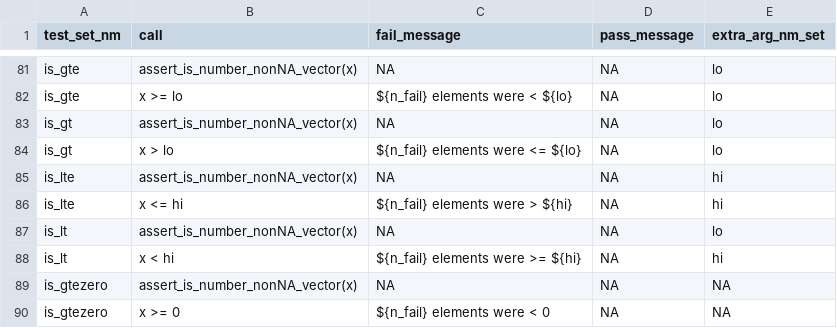
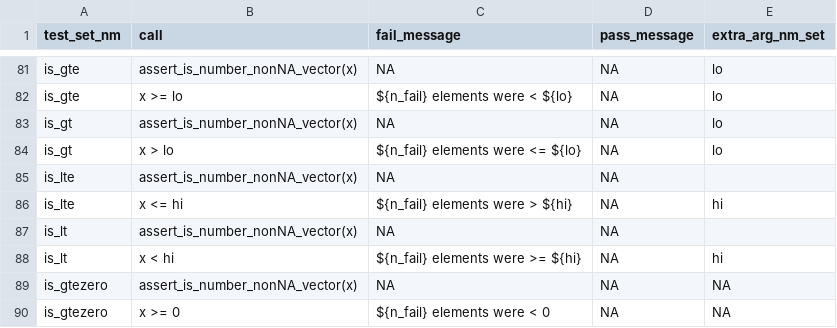
Before and after one commit to FinnishCancerRegistry/dbc, a CSV file: data-raw/report_fun_specs.csv, drawn as a sheet; only a part is shown, gaps mark what is left out.

```diff
--- a/data-raw/report_fun_specs.csv
+++ b/data-raw/report_fun_specs.csv
@@ -84,5 +84,5 @@
 "is_gt";"x > lo";"${n_fail} elements were <= ${lo}";NA;"lo"
-"is_lte";"assert_is_number_nonNA_vector(x)";NA;NA;"hi"
+"is_lte";"assert_is_number_nonNA_vector(x)";NA;NA;""
 "is_lte";"x <= hi";"${n_fail} elements were > ${hi}";NA;"hi"
-"is_lt";"assert_is_number_nonNA_vector(x)";NA;NA;"lo"
+"is_lt";"assert_is_number_nonNA_vector(x)";NA;NA;""
 "is_lt";"x < hi";"${n_fail} elements were >= ${hi}";NA;"hi"
```
Also changed, not shown: 13 other files.
